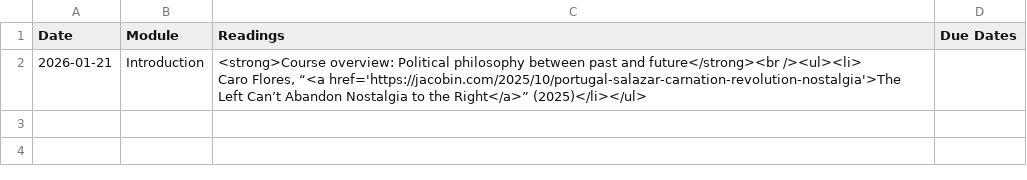
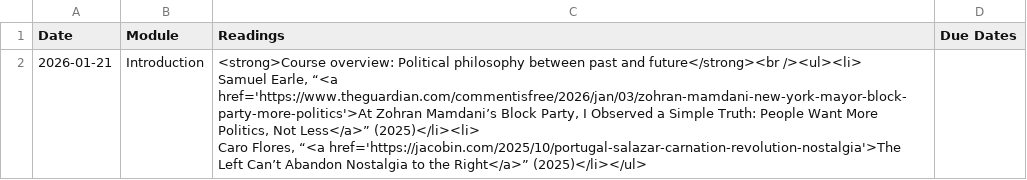
Before and after one commit to dingherself/political-philosophy, a CSV file: _data/schedule.csv, drawn as a sheet.

Commit message:
update readings

```diff
--- a/_data/schedule.csv
+++ b/_data/schedule.csv
@@ -1,3 +1,4 @@
 Date,Module,Readings,Due Dates
-2026-01-21,Introduction,"<strong>Course overview: Political philosophy between past and future</strong><br /><ul><li>
-Caro Flores, “<a href='https://jacobin.com/2025/10/portugal-salazar-carnation-revolution-nostalgia'>The Left Can’t Abandon Nostalgia to the Right</a>” (2025)</li></ul>",
+2026-01-21,Introduction,"<strong>Course overview: Political philosophy between past and future</strong><br /><ul><li>
+Samuel Earle, “<a href='https://www.theguardian.com/commentisfree/2026/jan/03/zohran-mamdani-new-york-mayor-block-party-more-politics'>At Zohran Mamdani’s Block Party, I Observed a Simple Truth: People Want More Politics, Not Less</a>” (2025)</li><li>
+Caro Flores, “<a href='https://jacobin.com/2025/10/portugal-salazar-carnation-revolution-nostalgia'>The Left Can’t Abandon Nostalgia to the Right</a>” (2025)</li></ul>",
```
Also changed, not shown: 1 other file.
